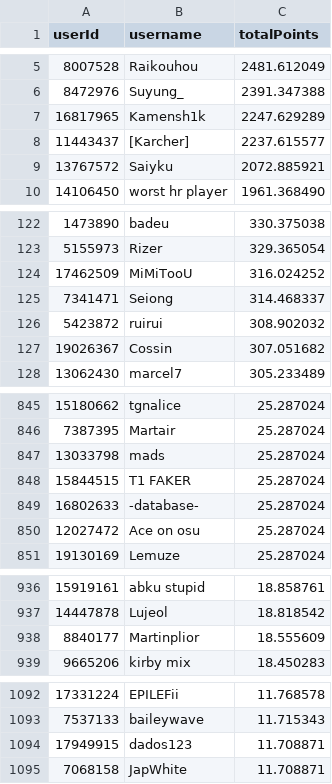
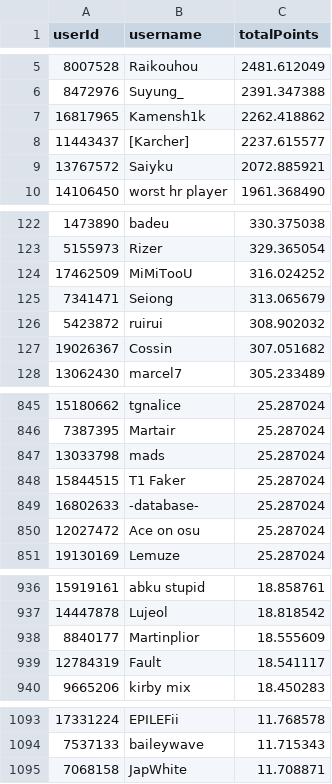
Before and after one commit to Naethanial/osudemonlist, a CSV file: web/data/leaderboard.csv, drawn as a sheet; only a part is shown, gaps mark what is left out; the diff covers the shown part only.

```diff
--- a/web/data/leaderboard.csv
+++ b/web/data/leaderboard.csv
@@ -6,3 +6,3 @@ userId,username,totalPoints
 8472976,"Suyung_",2391.347388
-16817965,"Kamensh1k",2247.629289
+16817965,"Kamensh1k",2262.418862
 11443437,"[Karcher]",2237.615577
@@ -124,3 +124,3 @@ userId,username,totalPoints
 17462509,"MiMiTooU",316.024252
-7341471,"Seiong",314.468337
+7341471,"Seiong",313.065679
 5423872,"ruirui",308.902032
@@ -847,3 +847,3 @@ userId,username,totalPoints
 13033798,"mads",25.287024
-15844515,"T1 FAKER",25.287024
+15844515,"T1 Faker",25.287024
 16802633,"-database-",25.287024
@@ -938,2 +938,3 @@ userId,username,totalPoints
 8840177,"Martinplior",18.555609
+12784319,"Fault",18.541117
 9665206,"kirby mix",18.450283
@@ -1093,3 +1094,2 @@ userId,username,totalPoints
 7537133,"baileywave",11.715343
-17949915,"dados123",11.708871
 7068158,"JapWhite",11.708871
```
Also changed, not shown: 3 added rows and 3 removed rows elsewhere in this file, 2 other files.
